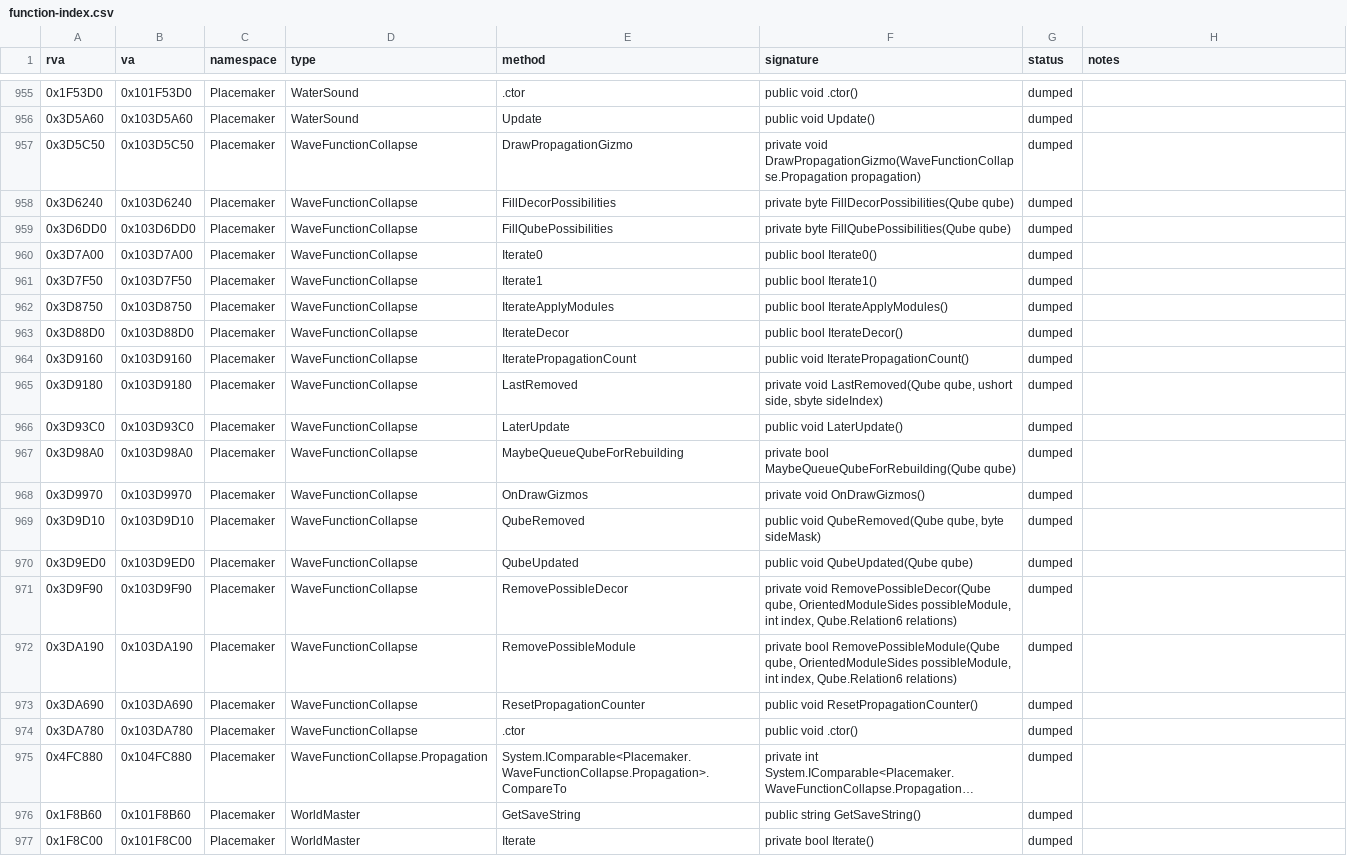
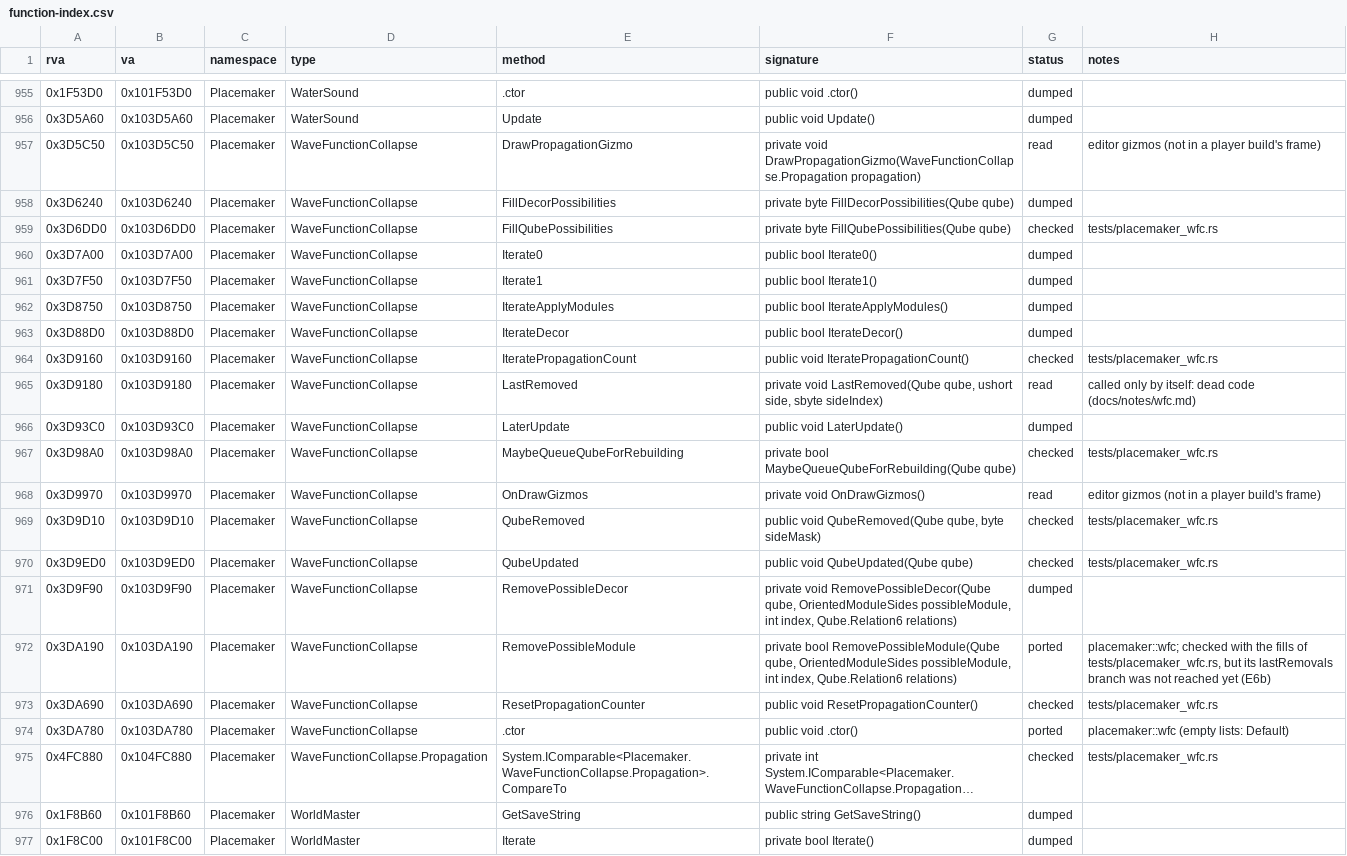
Before and after one commit to ed-slopper/townscaper-decompile, a CSV file: docs/function-index.csv, drawn as a sheet; only a part is shown, gaps mark what is left out; long unchanged cells end in …; the diff names each change by its address in the sheet, - before the commit and + after, or states it on an @@ line.

```diff
--- a/docs/function-index.csv
+++ b/docs/function-index.csv
-G957 (status): dumped
+G957 (status): read
-H957 (notes): (empty)
+H957 (notes): editor gizmos (not in a player build's frame)
-G959 (status): dumped
+G959 (status): checked
-H959 (notes): (empty)
+H959 (notes): tests/placemaker_wfc.rs
-G964 (status): dumped
+G964 (status): checked
-H964 (notes): (empty)
+H964 (notes): tests/placemaker_wfc.rs
-G965 (status): dumped
+G965 (status): read
-H965 (notes): (empty)
+H965 (notes): called only by itself: dead code (docs/notes/wfc.md)
-G967 (status): dumped
+G967 (status): checked
-H967 (notes): (empty)
+H967 (notes): tests/placemaker_wfc.rs
-G968 (status): dumped
+G968 (status): read
-H968 (notes): (empty)
+H968 (notes): editor gizmos (not in a player build's frame)
-G969:G970 (status): dumped
+G969:G970 (status): checked
-H969:H970 (notes): (empty)
+H969:H970 (notes): tests/placemaker_wfc.rs
-G972 (status): dumped
+G972 (status): ported
-H972 (notes): (empty)
+H972 (notes): placemaker::wfc; checked with the fills of tests/placemaker_wfc.rs, but its lastRemovals branch was not reached yet (E6b)
-G973 (status): dumped
+G973 (status): checked
-H973 (notes): (empty)
+H973 (notes): tests/placemaker_wfc.rs
-G974 (status): dumped
+G974 (status): ported
-H974 (notes): (empty)
+H974 (notes): placemaker::wfc (empty lists: Default)
-G975 (status): dumped
+G975 (status): checked
-H975 (notes): (empty)
+H975 (notes): tests/placemaker_wfc.rs
```
Also changed, not shown: 8 other files.
